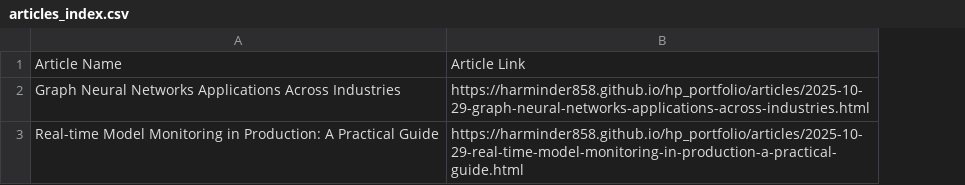
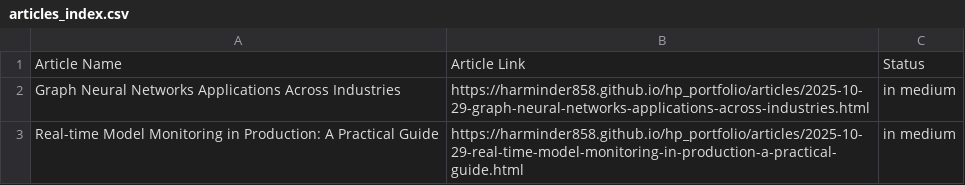
Before and after one commit to Harminder858/hp_portfolio, a CSV file: articles_index.csv, drawn as a sheet; the diff names each change by its address in the sheet, - before the commit and + after, or states it on an @@ line.

Commit message:
Add status column to articles index

```diff
--- a/articles_index.csv
+++ b/articles_index.csv
+column C, rows 1-3: Status | in medium | in medium
```
